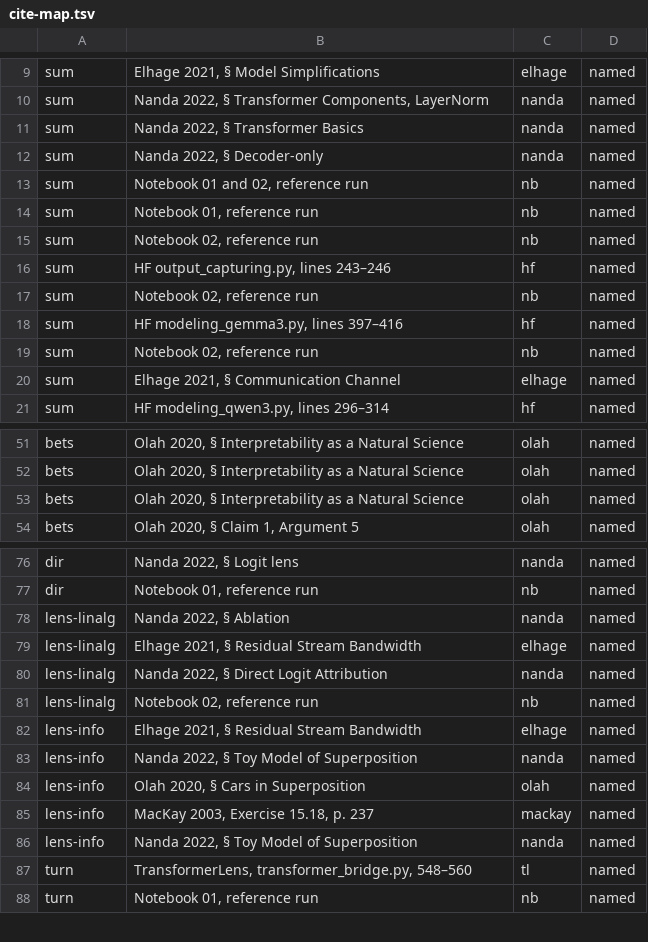
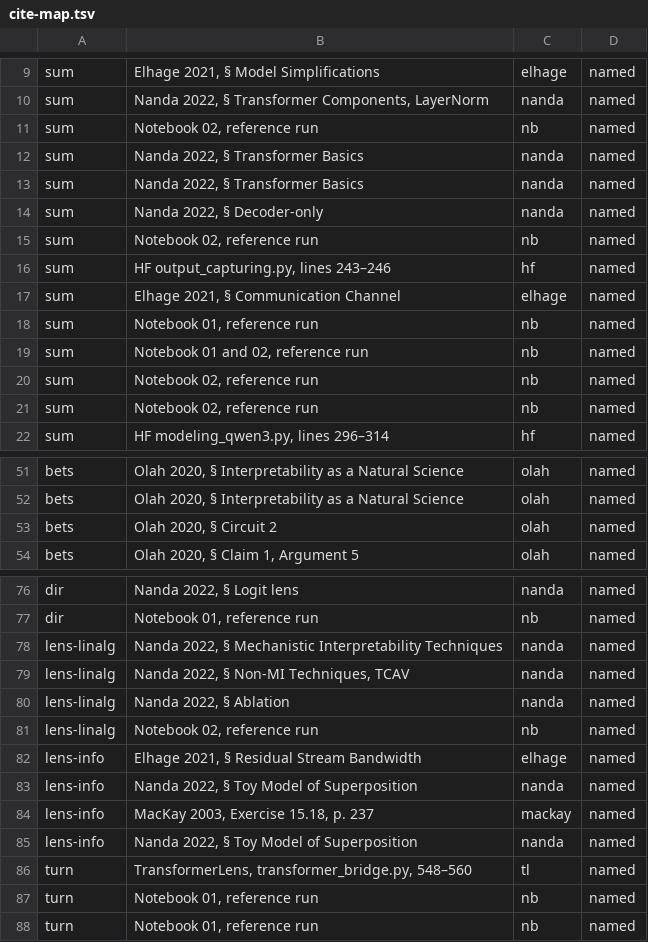
Before and after one commit to CSS-Laboratory/AI4Read, a TSV file: posts/2026-10-residual-stream/review/cite-map.tsv, drawn as a sheet; only a part is shown, gaps mark what is left out; the diff covers the shown part only.

```diff
--- a/posts/2026-10-residual-stream/review/cite-map.tsv
+++ b/posts/2026-10-residual-stream/review/cite-map.tsv
@@ -10,12 +10,13 @@ sum	Elhage 2021, § Model Simplifications	elhage	named
 sum	Nanda 2022, § Transformer Components, LayerNorm	nanda	named
+sum	Notebook 02, reference run	nb	named
+sum	Nanda 2022, § Transformer Basics	nanda	named
 sum	Nanda 2022, § Transformer Basics	nanda	named
 sum	Nanda 2022, § Decoder-only	nanda	named
-sum	Notebook 01 and 02, reference run	nb	named
-sum	Notebook 01, reference run	nb	named
 sum	Notebook 02, reference run	nb	named
 sum	HF output_capturing.py, lines 243–246	hf	named
+sum	Elhage 2021, § Communication Channel	elhage	named
+sum	Notebook 01, reference run	nb	named
+sum	Notebook 01 and 02, reference run	nb	named
 sum	Notebook 02, reference run	nb	named
-sum	HF modeling_gemma3.py, lines 397–416	hf	named
 sum	Notebook 02, reference run	nb	named
-sum	Elhage 2021, § Communication Channel	elhage	named
 sum	HF modeling_qwen3.py, lines 296–314	hf	named
@@ -52,3 +52,3 @@ bets	Olah 2020, § Interpretability as a Natural Science	olah	named
 bets	Olah 2020, § Interpretability as a Natural Science	olah	named
-bets	Olah 2020, § Interpretability as a Natural Science	olah	named
+bets	Olah 2020, § Circuit 2	olah	named
 bets	Olah 2020, § Claim 1, Argument 5	olah	named
@@ -77,5 +77,5 @@ dir	Nanda 2022, § Logit lens	nanda	named
 dir	Notebook 01, reference run	nb	named
+lens-linalg	Nanda 2022, § Mechanistic Interpretability Techniques	nanda	named
+lens-linalg	Nanda 2022, § Non-MI Techniques, TCAV	nanda	named
 lens-linalg	Nanda 2022, § Ablation	nanda	named
-lens-linalg	Elhage 2021, § Residual Stream Bandwidth	elhage	named
-lens-linalg	Nanda 2022, § Direct Logit Attribution	nanda	named
 lens-linalg	Notebook 02, reference run	nb	named
@@ -83,3 +83,2 @@ lens-info	Elhage 2021, § Residual Stream Bandwidth	elhage	named
 lens-info	Nanda 2022, § Toy Model of Superposition	nanda	named
-lens-info	Olah 2020, § Cars in Superposition	olah	named
 lens-info	MacKay 2003, Exercise 15.18, p. 237	mackay	named
@@ -87,2 +86,3 @@ lens-info	Nanda 2022, § Toy Model of Superposition	nanda	named
 turn	TransformerLens, transformer_bridge.py, 548–560	tl	named
+turn	Notebook 01, reference run	nb	named
 turn	Notebook 01, reference run	nb	named
```
Also changed, not shown: 1 added row, 2 removed rows and 1 edited cell elsewhere in this file, 8 other files.
